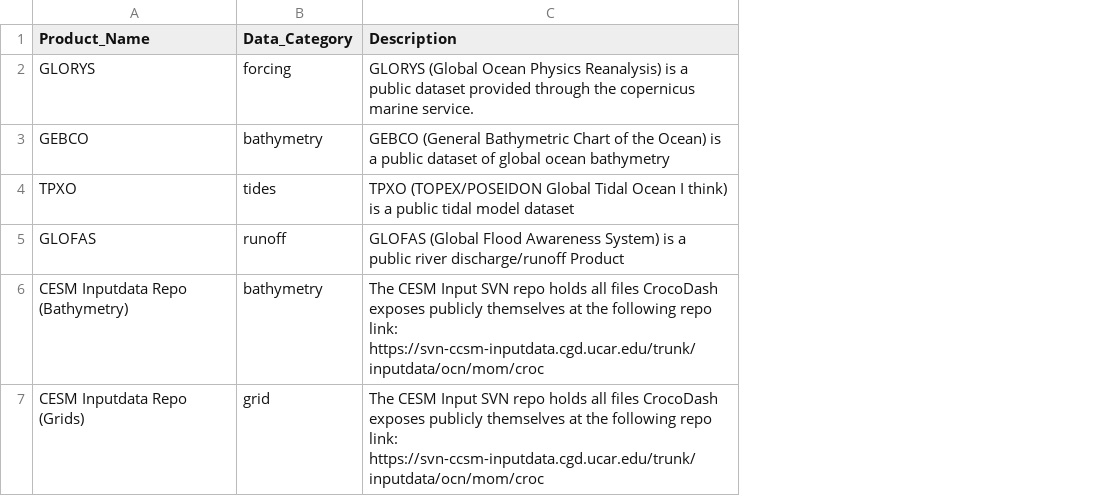
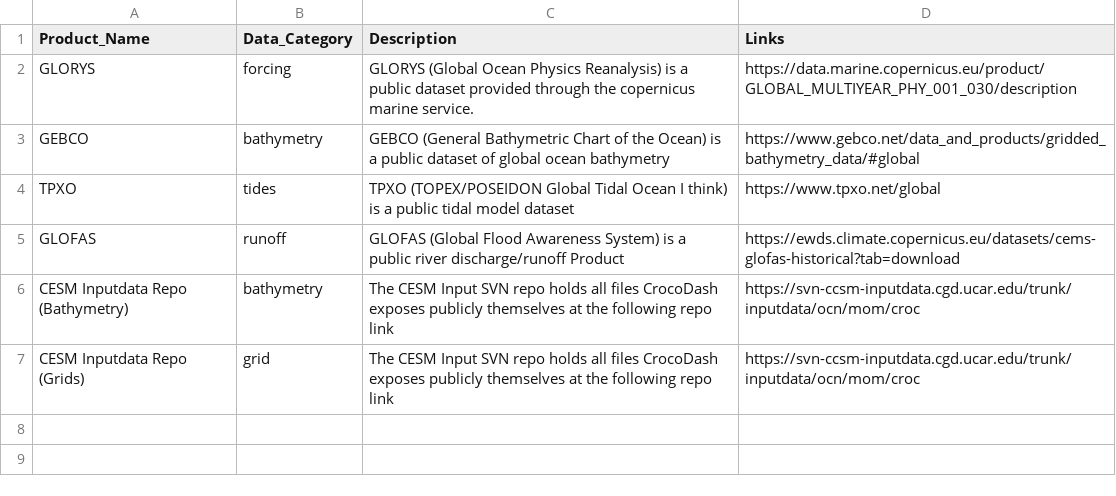
Before and after one commit to akoweng/CrocoDash, a CSV file: CrocoDash/raw_data_access/config/data_product_registry.csv, drawn as a sheet; the diff names each change by its address in the sheet, - before the commit and + after, or states it on an @@ line.

```diff
--- a/CrocoDash/raw_data_access/config/data_product_registry.csv
+++ b/CrocoDash/raw_data_access/config/data_product_registry.csv
+column D (Links), rows 2-7: https://data.marine.copernicus.eu/product/GLOBAL_MULTIYEAR_PHY_001_030/description | https://www.gebco.net/data_and_products/gridded_bathymetry_data/#global | https://www.tpxo.net/global | https://ewds.climate.copernicus.eu/datasets/cems-glofas-historical?tab=download | https://svn-ccsm-inputdata.cgd.ucar.edu/trunk/inputdata/ocn/mom/croc | https://svn-ccsm-inputdata.cgd.ucar.edu/trunk/inputdata/ocn/mom/croc
-C6:C7 (Description): …following repo link: https://svn-ccsm-inputdata.cgd.ucar.edu/trunk/inputdata/ocn/mom/croc
+C6:C7 (Description): …following repo link
```
Also changed, not shown: 2 other files.
